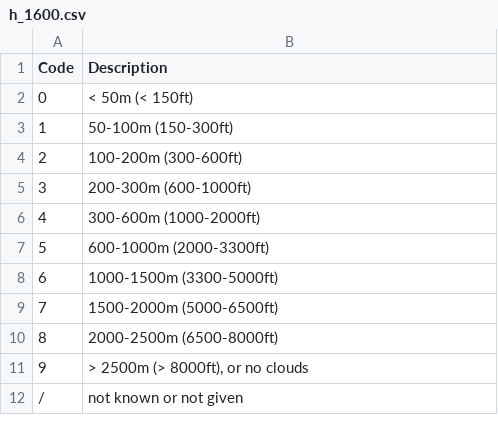
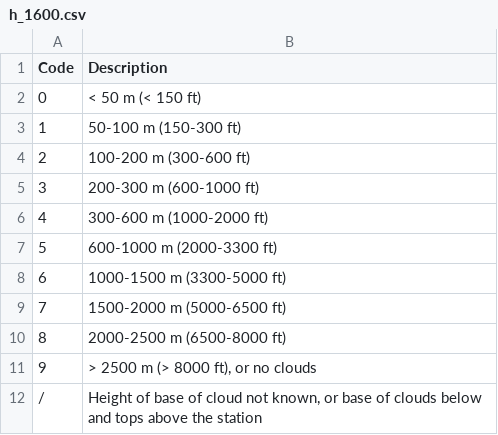
Before and after one commit to luciodaou/fm35_decoder, a CSV file: src/fm35_decoder/table_codes/h_1600.csv, drawn as a sheet; the diff names each change by its address in the sheet, - before the commit and + after, or states it on an @@ line.

```diff
--- a/src/fm35_decoder/table_codes/h_1600.csv
+++ b/src/fm35_decoder/table_codes/h_1600.csv
-B2 (Description): < 50m (< 150ft)
+B2 (Description): < 50 m (< 150 ft)
-B3 (Description): 50-100m (150-300ft)
+B3 (Description): 50-100 m (150-300 ft)
-B4 (Description): 100-200m (300-600ft)
+B4 (Description): 100-200 m (300-600 ft)
-B5 (Description): 200-300m (600-1000ft)
+B5 (Description): 200-300 m (600-1000 ft)
-B6 (Description): 300-600m (1000-2000ft)
+B6 (Description): 300-600 m (1000-2000 ft)
-B7 (Description): 600-1000m (2000-3300ft)
+B7 (Description): 600-1000 m (2000-3300 ft)
-B8 (Description): 1000-1500m (3300-5000ft)
+B8 (Description): 1000-1500 m (3300-5000 ft)
-B9 (Description): 1500-2000m (5000-6500ft)
+B9 (Description): 1500-2000 m (5000-6500 ft)
-B10 (Description): 2000-2500m (6500-8000ft)
+B10 (Description): 2000-2500 m (6500-8000 ft)
-B11 (Description): > 2500m (> 8000ft), or no clouds
+B11 (Description): > 2500 m (> 8000 ft), or no clouds
-B12 (Description): not known or not given
+B12 (Description): Height of base of cloud not known, or base of clouds below and tops above the station
```
Also changed, not shown: src/fm35_decoder/table_codes/CL_0513.csv, src/fm35_decoder/table_codes/Nh_2700.csv, 11 other files.
